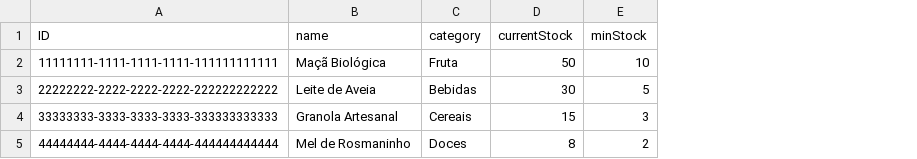
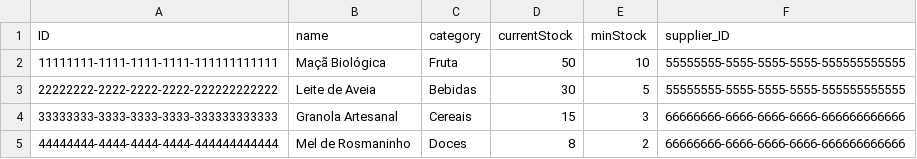
Before and after one commit to afonso-str10o/proj_academia, a CSV file: proj_academia/db/data/eco-Product.csv, drawn as a sheet; the diff names each change by its address in the sheet, - before the commit and + after, or states it on an @@ line.

Commit message:
feat(product, ui): adicionar associação Supplier ao modelo Product e ação de atualização direta de stock
- Adicionada associação `supplier` à entidade `Product`
- Implementado botão no UI para alterar o stock diretamente
- Corrigidas traduções e labels i18n
- Atualizadas definições de título e associação no service layer

```diff
--- a/proj_academia/db/data/eco-Product.csv
+++ b/proj_academia/db/data/eco-Product.csv
+column F (supplier_ID), rows 2-5: 55555555-5555-5555-5555-555555555555 | 55555555-5555-5555-5555-555555555555 | 66666666-6666-6666-6666-666666666666 | 66666666-6666-6666-6666-666666666666
```
Also changed, not shown: 30 other files.
